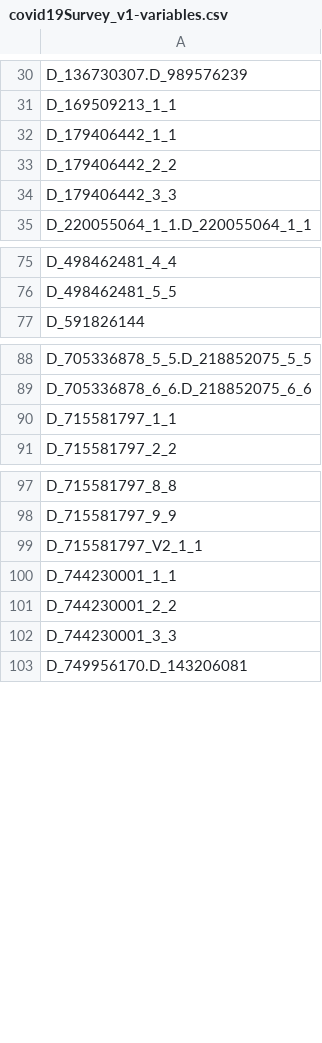
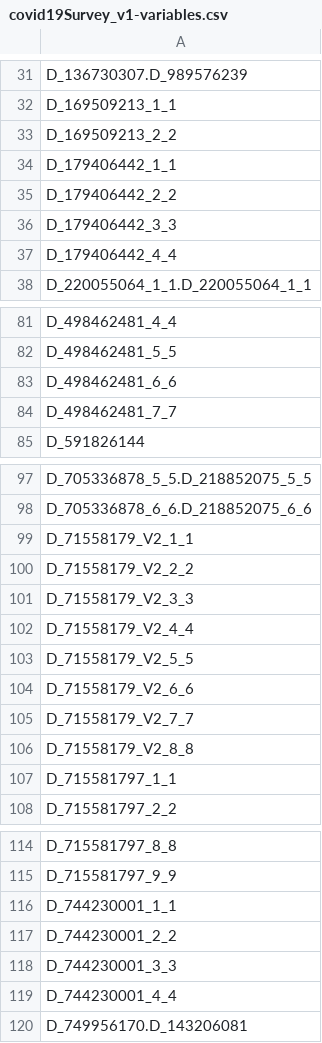
Before and after one commit to Analyticsphere/flatteningRequests, a CSV file: queryGenerators/FlatConnect_queries/covid19Survey_v1/prod/covid19Survey_v1-variables.csv, drawn as a sheet; only a part is shown, gaps mark what is left out; the diff covers the shown part only.

```diff
--- a/queryGenerators/FlatConnect_queries/covid19Survey_v1/prod/covid19Survey_v1-variables.csv
+++ b/queryGenerators/FlatConnect_queries/covid19Survey_v1/prod/covid19Survey_v1-variables.csv
@@ -31,2 +32,3 @@ D_136730307.D_989576239
 D_169509213_1_1
+D_169509213_2_2
 D_179406442_1_1
@@ -34,2 +36,3 @@ D_179406442_2_2
 D_179406442_3_3
+D_179406442_4_4
 D_220055064_1_1.D_220055064_1_1
@@ -76,2 +82,4 @@ D_498462481_4_4
 D_498462481_5_5
+D_498462481_6_6
+D_498462481_7_7
 D_591826144
@@ -89,2 +98,10 @@ D_705336878_5_5.D_218852075_5_5
 D_705336878_6_6.D_218852075_6_6
+D_71558179_V2_1_1
+D_71558179_V2_2_2
+D_71558179_V2_3_3
+D_71558179_V2_4_4
+D_71558179_V2_5_5
+D_71558179_V2_6_6
+D_71558179_V2_7_7
+D_71558179_V2_8_8
 D_715581797_1_1
@@ -98,3 +115,2 @@ D_715581797_8_8
 D_715581797_9_9
-D_715581797_V2_1_1
 D_744230001_1_1
@@ -102,2 +118,3 @@ D_744230001_2_2
 D_744230001_3_3
+D_744230001_4_4
 D_749956170.D_143206081
```
Also changed, not shown: 12 added rows elsewhere in this file, 2 other files.
